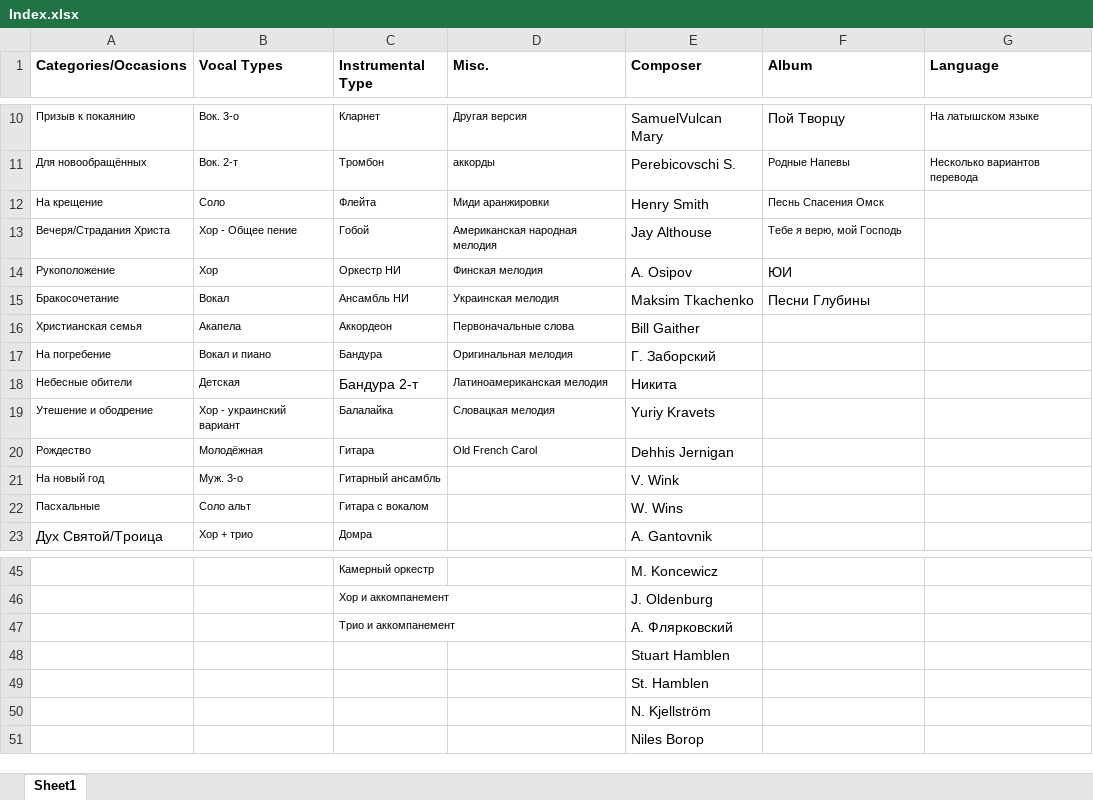
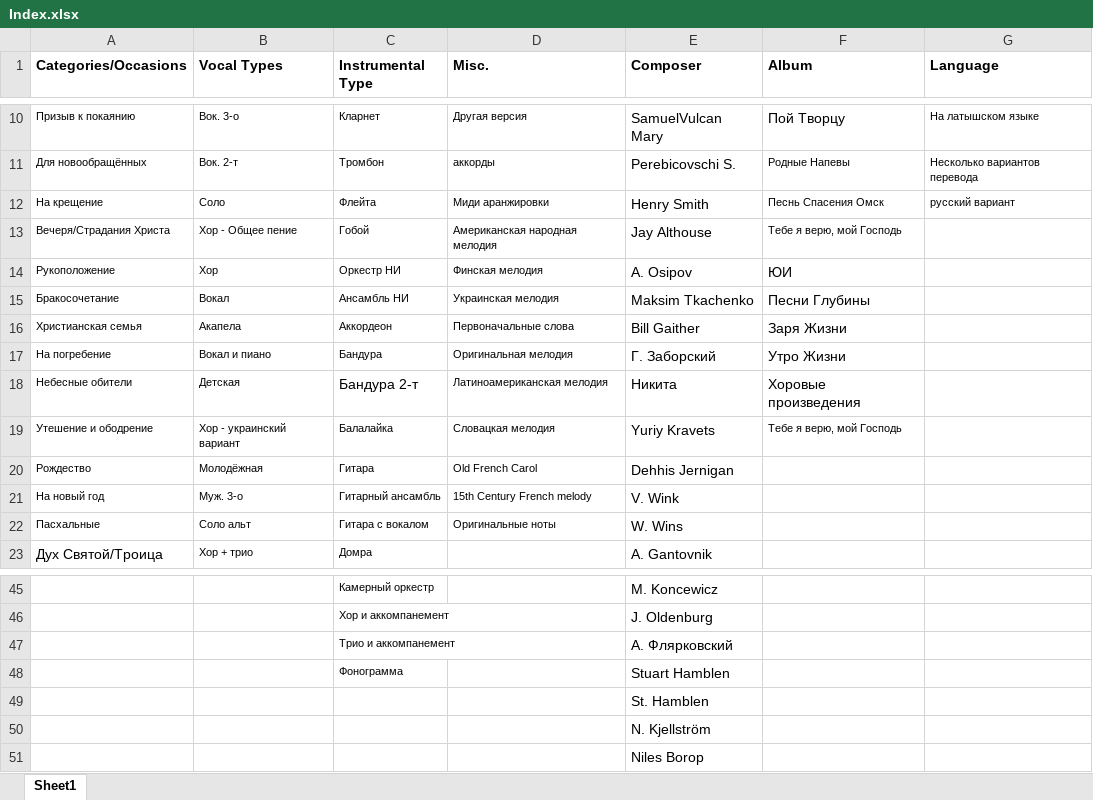
Before and after one commit to NikolayChkhaylo/Noty-Database, an Excel workbook: 1.Webscraper/Index.xlsx, sheet Sheet1, drawn as a sheet; only a part is shown, gaps mark what is left out; values as stored, in another font and other column widths than the file's, no borders; the diff names each change by its address in the sheet, - before the commit and + after, or states it on an @@ line.

```diff
--- a/1.Webscraper/Index.xlsx (sheet Sheet1)
+++ b/1.Webscraper/Index.xlsx (sheet Sheet1)
-G12 (Language): (empty)
+G12 (Language): русский вариант
-F16 (Album): (empty)
+F16 (Album): Заря Жизни
-F17 (Album): (empty)
+F17 (Album): Утро Жизни
-F18 (Album): (empty)
+F18 (Album): Хоровые произведения
-F19 (Album): (empty)
+F19 (Album): Тебе я верю, мой Господь
-D21 (Misc.): (empty)
+D21 (Misc.): 15th Century French melody
-D22 (Misc.): (empty)
+D22 (Misc.): Оригинальные ноты
-C48 (Instrumental Type): (empty)
+C48 (Instrumental Type): Фонограмма
```
Also changed, not shown: 4 other files.
